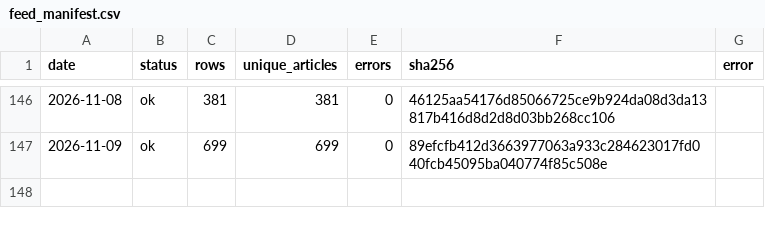
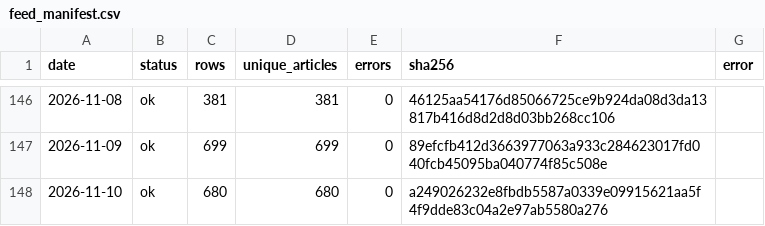
Before and after one commit to wodewoping-png/wechat-daily-news-csv, a CSV file: quality/channel_monitor/feed_manifest.csv, drawn as a sheet; only a part is shown, gaps mark what is left out.

```diff
--- a/quality/channel_monitor/feed_manifest.csv
+++ b/quality/channel_monitor/feed_manifest.csv
@@ -147 +147,2 @@
 2026-11-09,ok,699,699,0,89efcfb412d3663977063a933c284623017fd040fcb45095ba040774f85c508e,
+2026-11-10,ok,680,680,0,a249026232e8fbdb5587a0339e09915621aa5f4f9dde83c04a2e97ab5580a276,
```
Also changed, not shown: channels/channel_daily_counts.csv, channels/channel_summary.csv, 8 other files.
